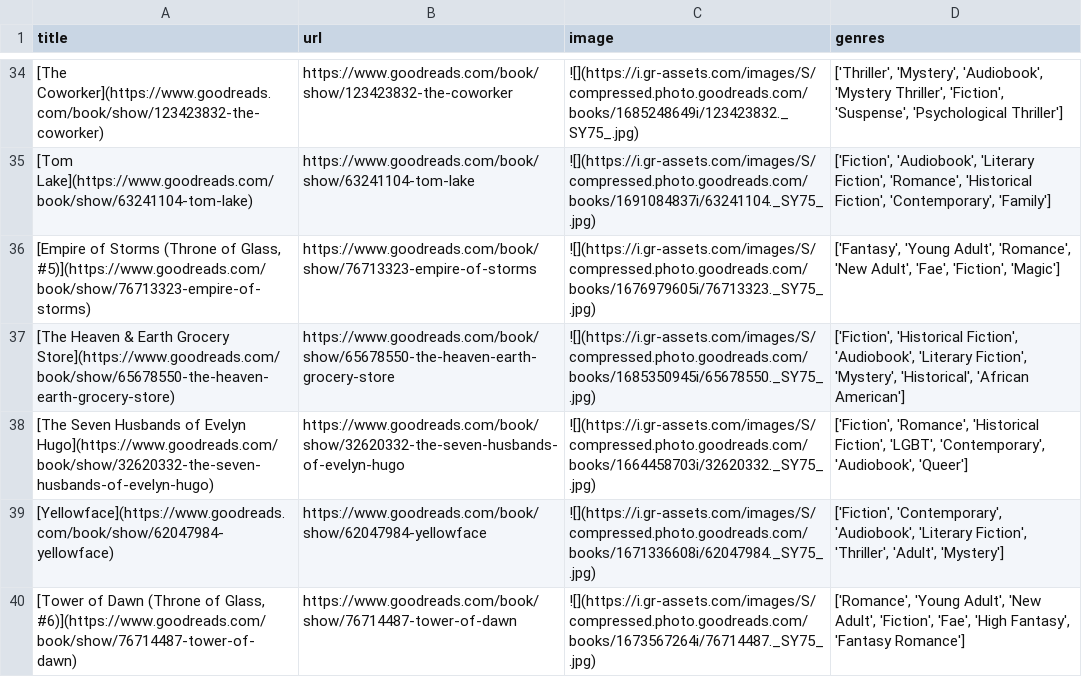
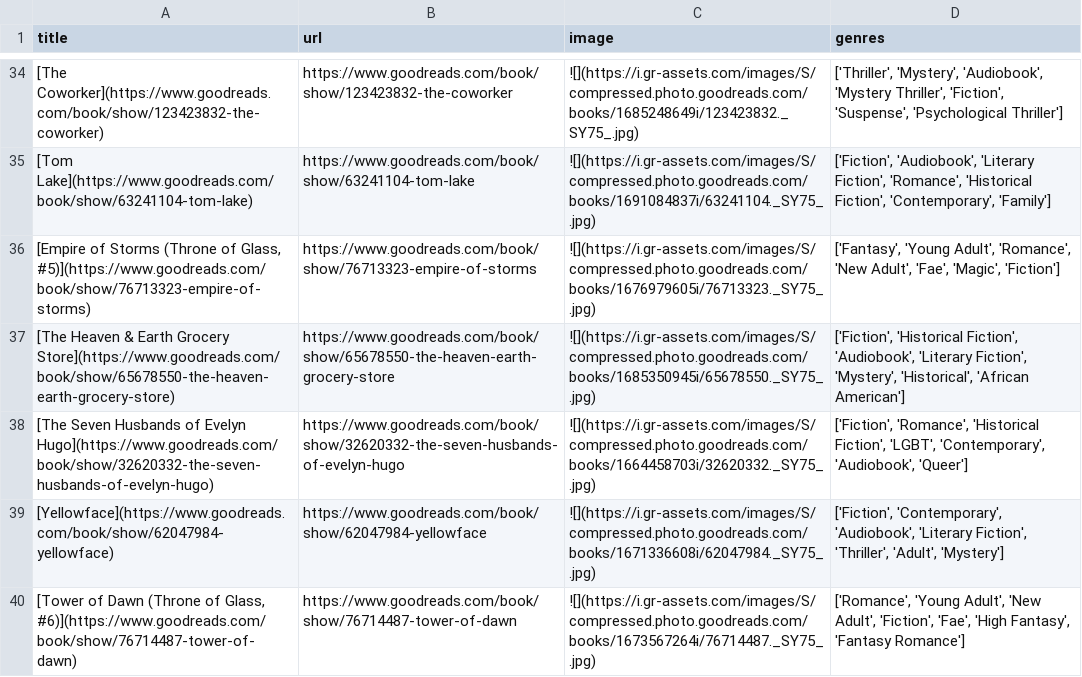
Before and after one commit to meghnadbose/Goodreads_Auto-updating_Website_Project, a CSV file: books_details.csv, drawn as a sheet; only a part is shown, gaps mark what is left out.

```diff
--- a/books_details.csv
+++ b/books_details.csv
@@ -35,3 +35,3 @@ title,url,image,genres
 [Tom Lake](https://www.goodreads.com/book/show/63241104-tom-lake),https://www.goodreads.com/book/show/63241104-tom-lake,![](https://i.gr-assets.com/images/S/compressed.photo.goodreads.com/books/1691084837i/63241104._SY75_.jpg),"['Fiction', 'Audiobook', 'Literary Fiction', 'Romance', 'Historical Fiction', 'Contemporary', 'Family']"
-"[Empire of Storms (Throne of Glass, #5)](https://www.goodreads.com/book/show/76713323-empire-of-storms)",https://www.goodreads.com/book/show/76713323-empire-of-storms,![](https://i.gr-assets.com/images/S/compressed.photo.goodreads.com/books/1676979605i/76713323._SY75_.jpg),"['Fantasy', 'Young Adult', 'Romance', 'New Adult', 'Fae', 'Fiction', 'Magic']"
+"[Empire of Storms (Throne of Glass, #5)](https://www.goodreads.com/book/show/76713323-empire-of-storms)",https://www.goodreads.com/book/show/76713323-empire-of-storms,![](https://i.gr-assets.com/images/S/compressed.photo.goodreads.com/books/1676979605i/76713323._SY75_.jpg),"['Fantasy', 'Young Adult', 'Romance', 'New Adult', 'Fae', 'Magic', 'Fiction']"
 [The Heaven & Earth Grocery Store](https://www.goodreads.com/book/show/65678550-the-heaven-earth-grocery-store),https://www.goodreads.com/book/show/65678550-the-heaven-earth-grocery-store,![](https://i.gr-assets.com/images/S/compressed.photo.goodreads.com/books/1685350945i/65678550._SY75_.jpg),"['Fiction', 'Historical Fiction', 'Audiobook', 'Literary Fiction', 'Mystery', 'Historical', 'African American']"
```
